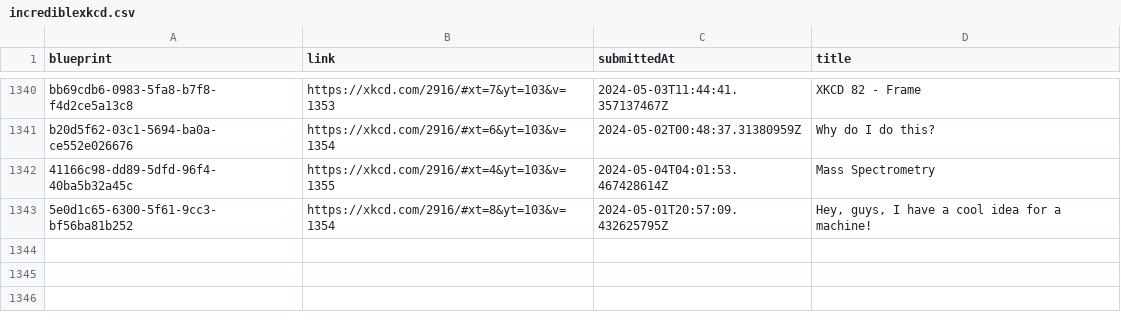
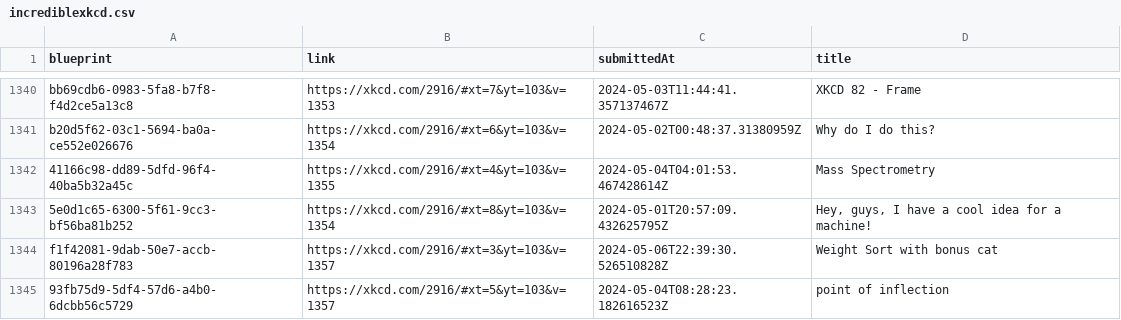
Before and after one commit to scpso/incrediblexkcd, a CSV file: incrediblexkcd.csv, drawn as a sheet; only a part is shown, gaps mark what is left out; the diff names each change by its address in the sheet, - before the commit and + after, or states it on an @@ line.

Commit message:
data: get machines up to v1357

```diff
--- a/incrediblexkcd.csv
+++ b/incrediblexkcd.csv
+row 1344: f1f42081-9dab-50e7-accb-80196a28f783 | https://xkcd.com/2916/#xt=3&yt=103&v=1357 | 2024-05-06T22:39:30.526510828Z | Weight Sort with bonus cat
+row 1345: 93fb75d9-5df4-57d6-a4b0-6dcbb56c5729 | https://xkcd.com/2916/#xt=5&yt=103&v=1357 | 2024-05-04T08:28:23.182616523Z | point of inflection
```
Also changed, not shown: 6 other files.
